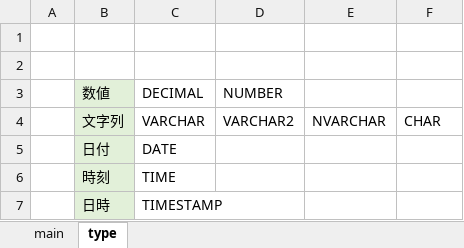
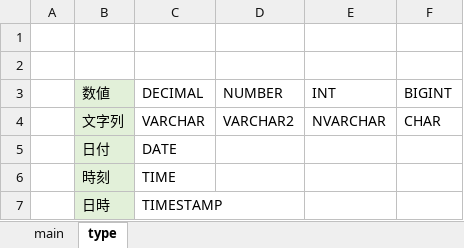
Before and after one commit to mtk57/Public, an Excel workbook: VBA/SQLCreator/SQLCreator.xlsm, sheet type, drawn as a sheet; values as stored, in another font and other column widths than the file's, no borders; the diff names each change by its address in the sheet, - before the commit and + after, or states it on an @@ line.

```diff
--- a/VBA/SQLCreator/SQLCreator.xlsm (sheet type)
+++ b/VBA/SQLCreator/SQLCreator.xlsm (sheet type)
-E3: (empty)
+E3: INT
-F3: (empty)
+F3: BIGINT
```
Also changed, not shown: sheet main, 3 other files.
